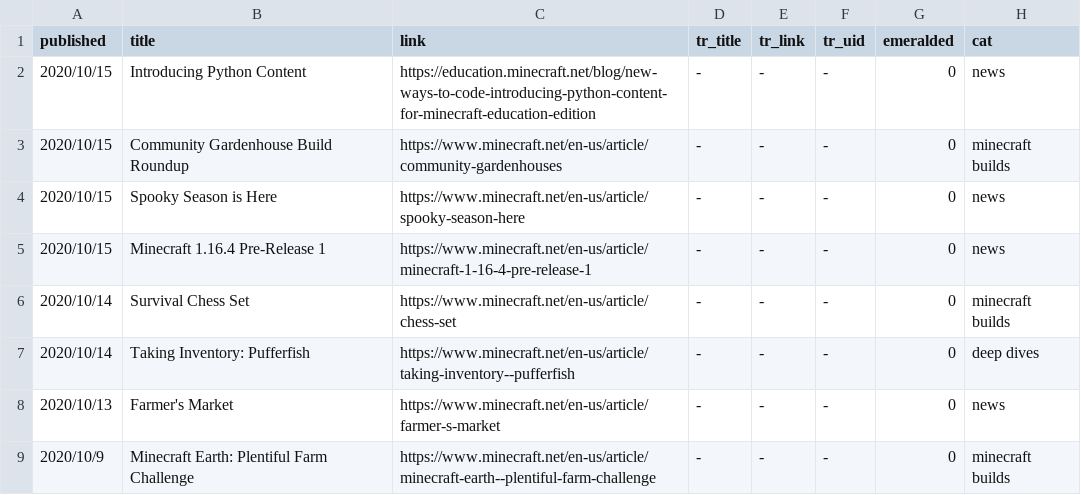
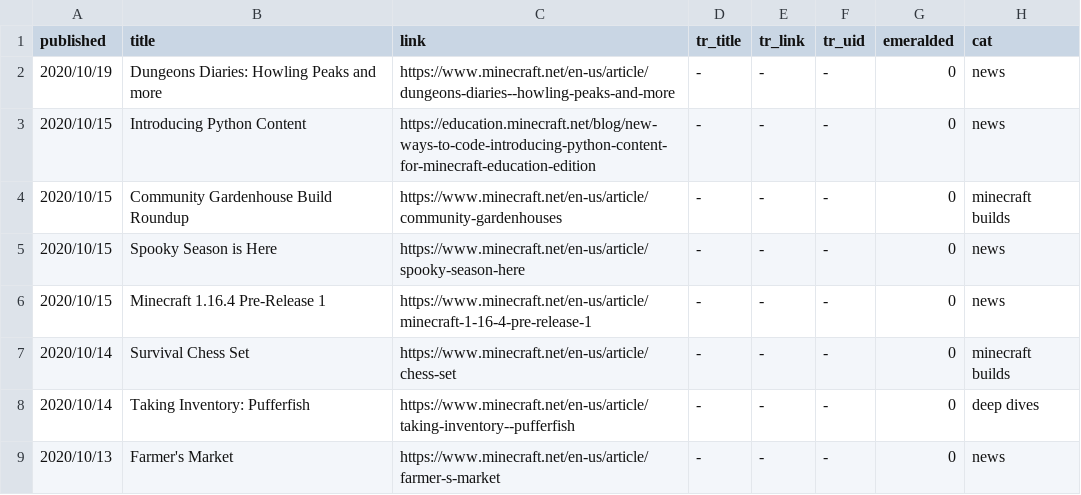
Before and after one commit to SPXFellow/minecraft.net-translations, a CSV file: rawtable.csv, drawn as a sheet; only a part is shown; the shorter side is filled out with more unchanged rows.

```diff
--- a/rawtable.csv
+++ b/rawtable.csv
@@ -1,2 +1,3 @@
 published,title,link,tr_title,tr_link,tr_uid,emeralded,cat
+2020/10/19,Dungeons Diaries: Howling Peaks and more,https://www.minecraft.net/en-us/article/dungeons-diaries--howling-peaks-and-more,-,-,-,0,news
 2020/10/15,Introducing Python Content,https://education.minecraft.net/blog/new-ways-to-code-introducing-python-content-for-minecraft-education-edition,-,-,-,0,news
```
